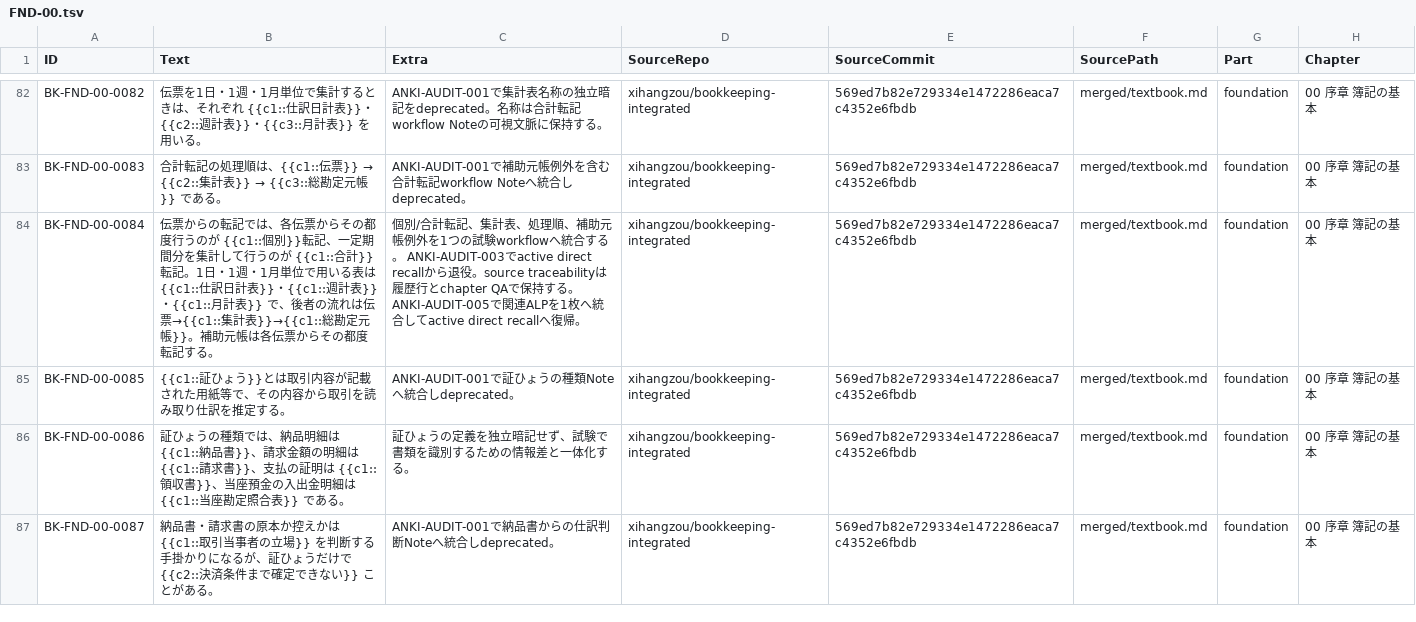
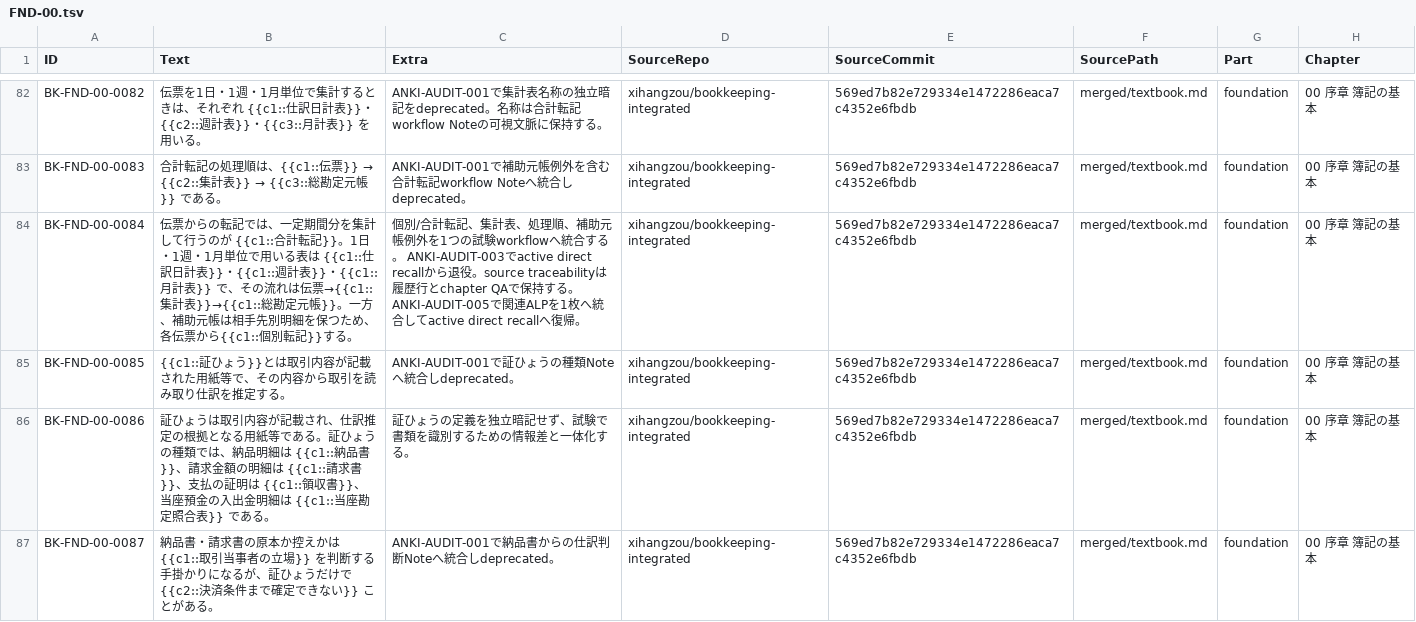
Before and after one commit to xihangzou/bookkeeping-anki, a TSV file: production/notes/FND-00.tsv, drawn as a sheet; only a part is shown, gaps mark what is left out; the diff covers the shown part only; the diff names each change by its address in the sheet, - before the commit and + after, or states it on an @@ line.

```diff
--- a/production/notes/FND-00.tsv
+++ b/production/notes/FND-00.tsv
-B84 (Text): …記では、各伝票からその都度行うのが {{c1::個別}}転記、一定期間分を集計して行うのが {{c1::合計}}転記。1日・1週・1月単位で用いる表は {{c1::仕訳日計表}}・{{c1::週計表}}・{{c1::月計表}} で、後者の流れは伝票→{{c1::集計表}}→{{c1::総勘定元帳}}。補助元帳は各伝票からその都度転記する。
+B84 (Text): …記では、一定期間分を集計して行うのが {{c1::合計転記}}。1日・1週・1月単位で用いる表は {{c1::仕訳日計表}}・{{c1::週計表}}・{{c1::月計表}} で、その流れは伝票→{{c1::集計表}}→{{c1::総勘定元帳}}。一方、補助元帳は相手先別明細を保つため、各伝票から{{c1::個別転記}}する。
-B86 (Text): 証ひょうの種類で…
+B86 (Text): 証ひょうは取引内容が記載され、仕訳推定の根拠となる用紙等である。証ひょうの種類で…
```
Also changed, not shown: 20 edited cells elsewhere in this file.
